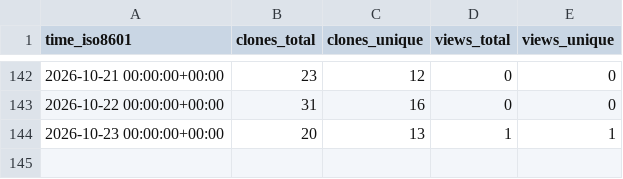
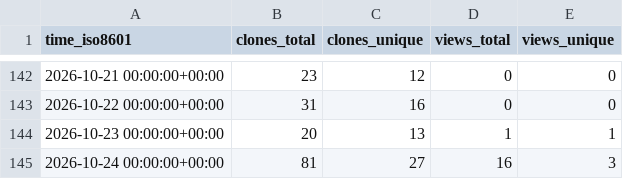
Before and after one commit to caya8205-2/noctune, a CSV file: caya8205-2/noctune/ghrs-data/views_clones_aggregate.csv, drawn as a sheet; only a part is shown, gaps mark what is left out.

```diff
--- a/caya8205-2/noctune/ghrs-data/views_clones_aggregate.csv
+++ b/caya8205-2/noctune/ghrs-data/views_clones_aggregate.csv
@@ -144 +144,2 @@ time_iso8601,clones_total,clones_unique,views_total,views_unique
 2026-10-23 00:00:00+00:00,20,13,1,1
+2026-10-24 00:00:00+00:00,81,27,16,3
```
Also changed, not shown: 1 other file.
